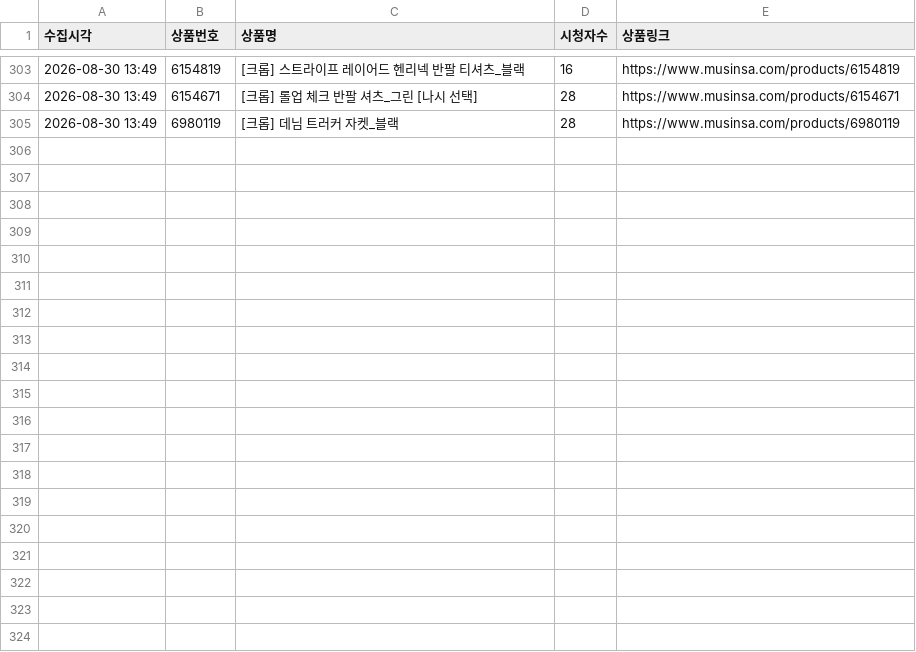
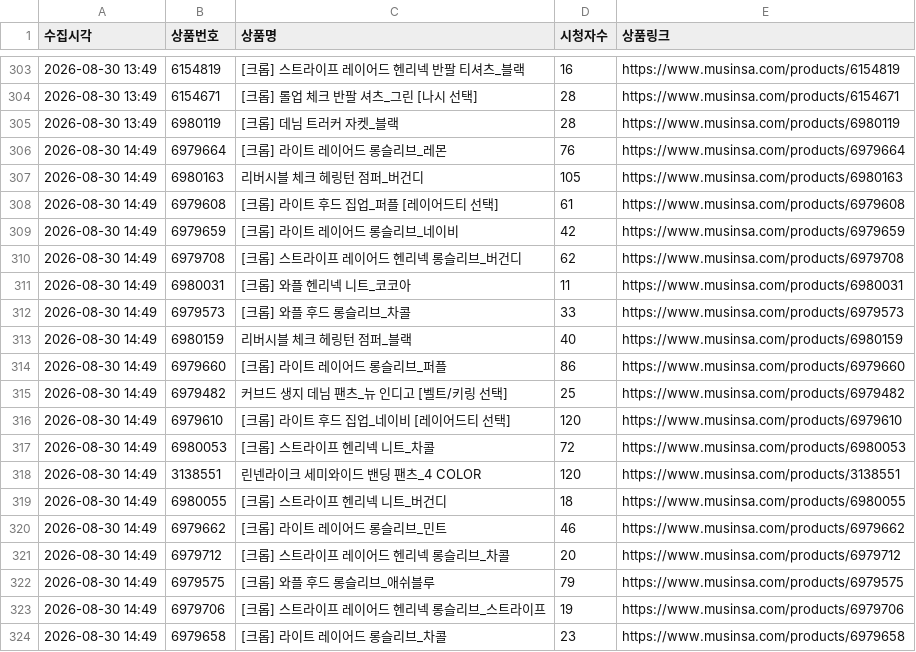
Before and after one commit to cw807/KIIMUIR, a CSV file: data/2026-08-30.csv, drawn as a sheet; only a part is shown, gaps mark what is left out; the diff covers the shown part only.

```diff
--- a/data/2026-08-30.csv
+++ b/data/2026-08-30.csv
@@ -305 +305,20 @@
 2026-08-30 13:49,6980119,[크롭] 데님 트러커 자켓_블랙,28,https://www.musinsa.com/products/6980119
+2026-08-30 14:49,6979664,[크롭] 라이트 레이어드 롱슬리브_레몬,76,https://www.musinsa.com/products/6979664
+2026-08-30 14:49,6980163,리버시블 체크 헤링턴 점퍼_버건디,105,https://www.musinsa.com/products/6980163
+2026-08-30 14:49,6979608,[크롭] 라이트 후드 집업_퍼플 [레이어드티 선택],61,https://www.musinsa.com/products/6979608
+2026-08-30 14:49,6979659,[크롭] 라이트 레이어드 롱슬리브_네이비,42,https://www.musinsa.com/products/6979659
+2026-08-30 14:49,6979708,[크롭] 스트라이프 레이어드 헨리넥 롱슬리브_버건디,62,https://www.musinsa.com/products/6979708
+2026-08-30 14:49,6980031,[크롭] 와플 헨리넥 니트_코코아,11,https://www.musinsa.com/products/6980031
+2026-08-30 14:49,6979573,[크롭] 와플 후드 롱슬리브_차콜,33,https://www.musinsa.com/products/6979573
+2026-08-30 14:49,6980159,리버시블 체크 헤링턴 점퍼_블랙,40,https://www.musinsa.com/products/6980159
+2026-08-30 14:49,6979660,[크롭] 라이트 레이어드 롱슬리브_퍼플,86,https://www.musinsa.com/products/6979660
+2026-08-30 14:49,6979482,커브드 생지 데님 팬츠_뉴 인디고 [벨트/키링 선택],25,https://www.musinsa.com/products/6979482
+2026-08-30 14:49,6979610,[크롭] 라이트 후드 집업_네이비 [레이어드티 선택],120,https://www.musinsa.com/products/6979610
+2026-08-30 14:49,6980053,[크롭] 스트라이프 헨리넥 니트_차콜,72,https://www.musinsa.com/products/6980053
+2026-08-30 14:49,3138551,린넨라이크 세미와이드 밴딩 팬츠_4 COLOR,120,https://www.musinsa.com/products/3138551
+2026-08-30 14:49,6980055,[크롭] 스트라이프 헨리넥 니트_버건디,18,https://www.musinsa.com/products/6980055
+2026-08-30 14:49,6979662,[크롭] 라이트 레이어드 롱슬리브_민트,46,https://www.musinsa.com/products/6979662
+2026-08-30 14:49,6979712,[크롭] 스트라이프 레이어드 헨리넥 롱슬리브_차콜,20,https://www.musinsa.com/products/6979712
+2026-08-30 14:49,6979575,[크롭] 와플 후드 롱슬리브_애쉬블루,79,https://www.musinsa.com/products/6979575
+2026-08-30 14:49,6979706,[크롭] 스트라이프 레이어드 헨리넥 롱슬리브_스트라이프,19,https://www.musinsa.com/products/6979706
+2026-08-30 14:49,6979658,[크롭] 라이트 레이어드 롱슬리브_차콜,23,https://www.musinsa.com/products/6979658
```
Also changed, not shown: 21 added rows elsewhere in this file, 1 other file.
